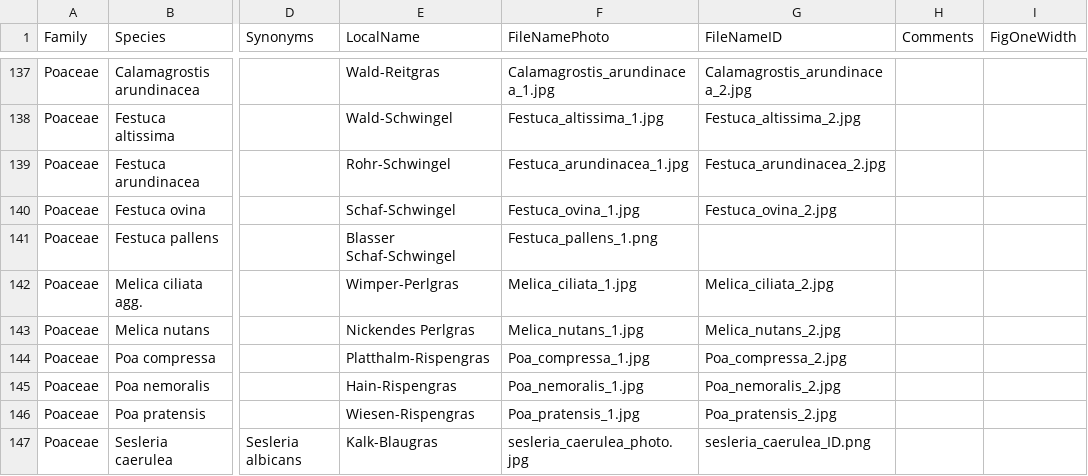
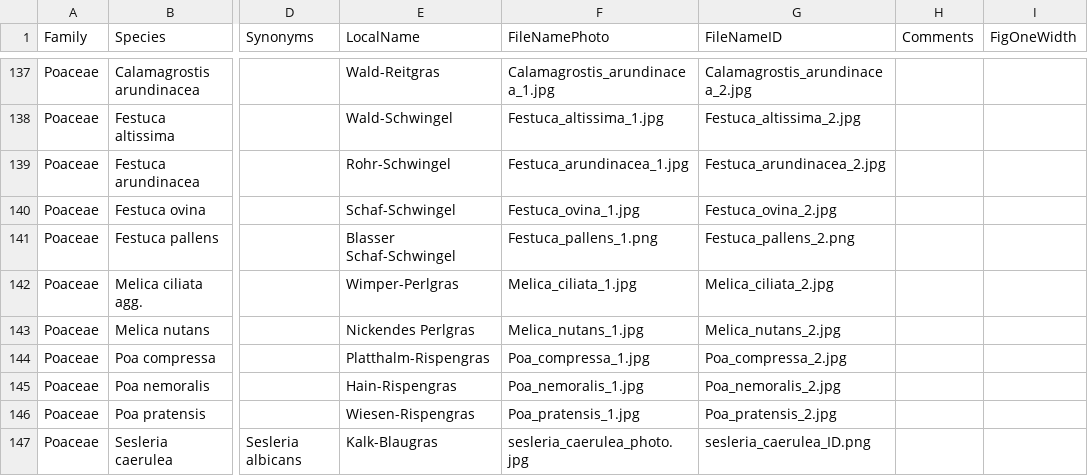
Before and after one commit to evil-cactus/MIREN-Booklet, a CSV file: species_list.csv, drawn as a sheet; only a part is shown, gaps mark what is left out; the diff names each change by its address in the sheet, - before the commit and + after, or states it on an @@ line.

```diff
--- a/species_list.csv
+++ b/species_list.csv
-G141 (FileNameID): (empty)
+G141 (FileNameID): Festuca_pallens_2.png
```
Also changed, not shown: 5 other files.
